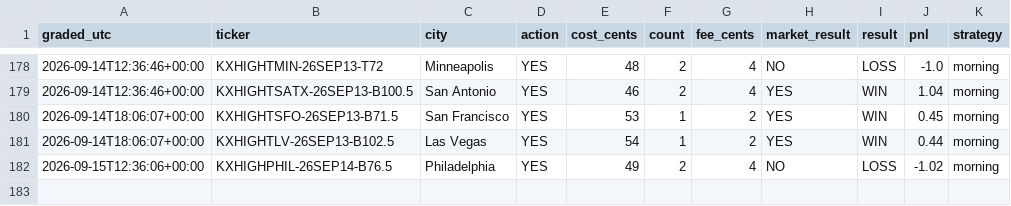
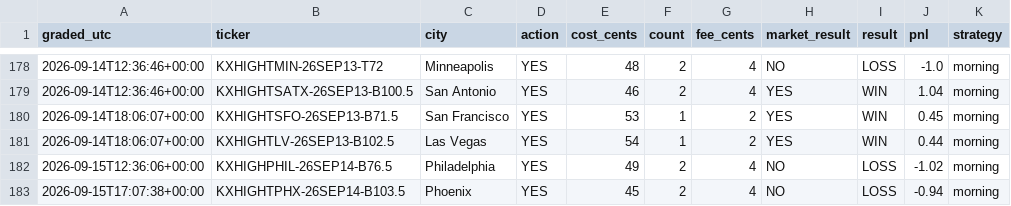
Before and after one commit to chrisscott2526-prog/Weather-Bot, a CSV file: results.csv, drawn as a sheet; only a part is shown, gaps mark what is left out; the diff names each change by its address in the sheet, - before the commit and + after, or states it on an @@ line.

Commit message:
scoreboard 2026-09-15 17:07

```diff
--- a/results.csv
+++ b/results.csv
+row 183: 2026-09-15T17:07:38+00:00 | KXHIGHTPHX-26SEP14-B103.5 | Phoenix | YES | 45 | 2 | 4 | NO | LOSS | -0.94 | morning
```
